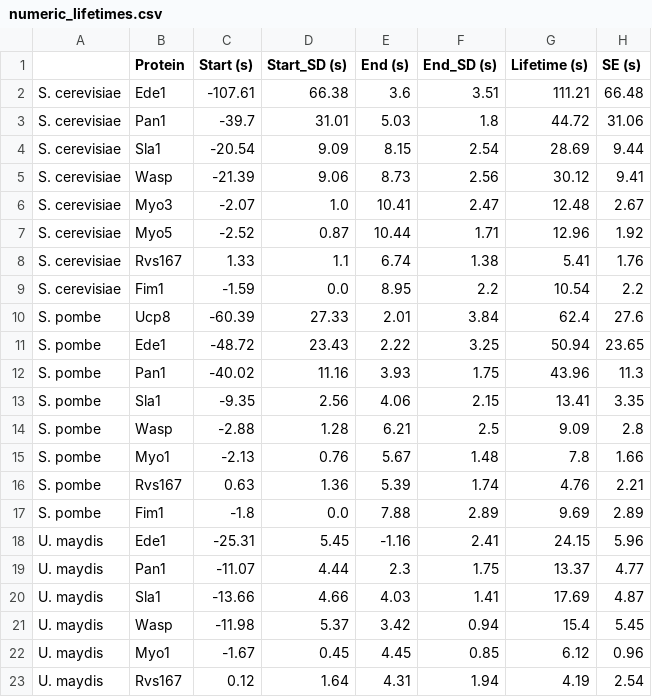
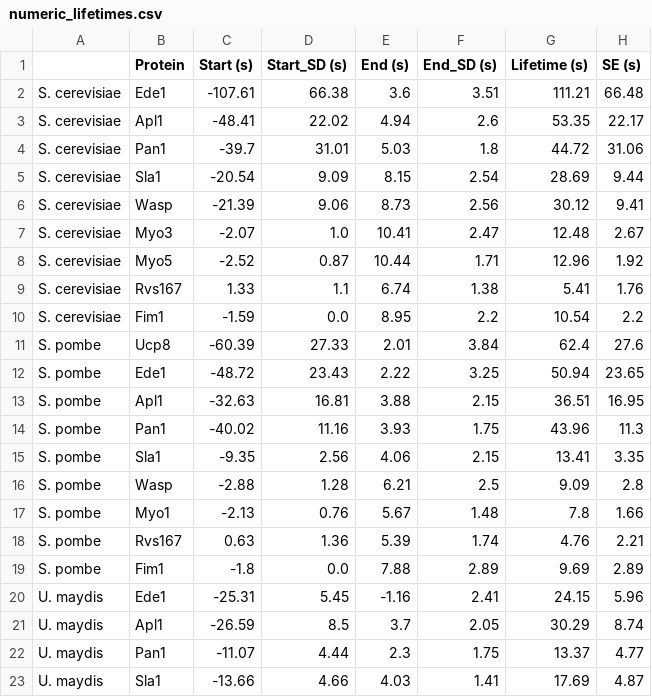
Before and after one commit to apicco/EvoCellBio, a CSV file: Protein_lifetimes/numeric_lifetimes.csv, drawn as a sheet; only a part is shown; the shorter side is filled out with more unchanged rows.

Commit message:
Revert "update lifetimes" as it generated a bunch of duplicated files
This reverts commit 1104ae962b48a1dcd985a50e283ff208c4016c25.

```diff
--- a/Protein_lifetimes/numeric_lifetimes.csv
+++ b/Protein_lifetimes/numeric_lifetimes.csv
@@ -2,2 +2,3 @@
 S. cerevisiae,Ede1,-107.61,66.38,3.6,3.51,111.21,66.48
+S. cerevisiae,Apl1,-48.41,22.02,4.94,2.6,53.35,22.17
 S. cerevisiae,Pan1,-39.7,31.01,5.03,1.8,44.72,31.06
@@ -11,2 +12,3 @@ S. pombe,Ucp8,-60.39,27.33,2.01,3.84,62.4,27.6
 S. pombe,Ede1,-48.72,23.43,2.22,3.25,50.94,23.65
+S. pombe,Apl1,-32.63,16.81,3.88,2.15,36.51,16.95
 S. pombe,Pan1,-40.02,11.16,3.93,1.75,43.96,11.3
@@ -18,2 +20,3 @@ S. pombe,Fim1,-1.8,0.0,7.88,2.89,9.69,2.89
 U. maydis,Ede1,-25.31,5.45,-1.16,2.41,24.15,5.96
+U. maydis,Apl1,-26.59,8.5,3.7,2.05,30.29,8.74
 U. maydis,Pan1,-11.07,4.44,2.3,1.75,13.37,4.77
```
Also changed, not shown: 1 other file.
